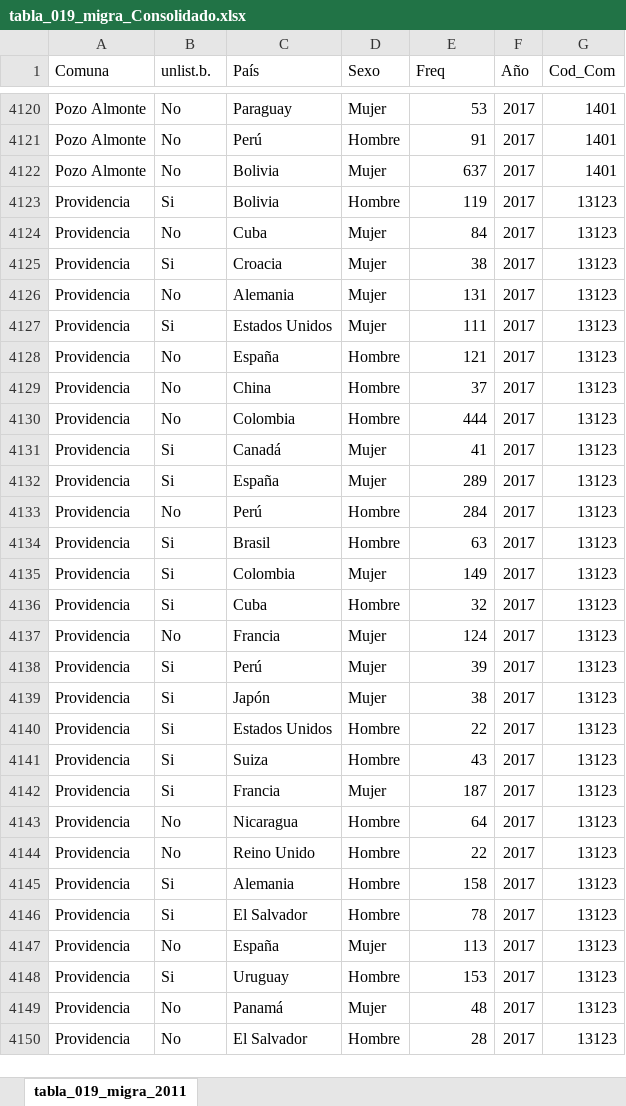
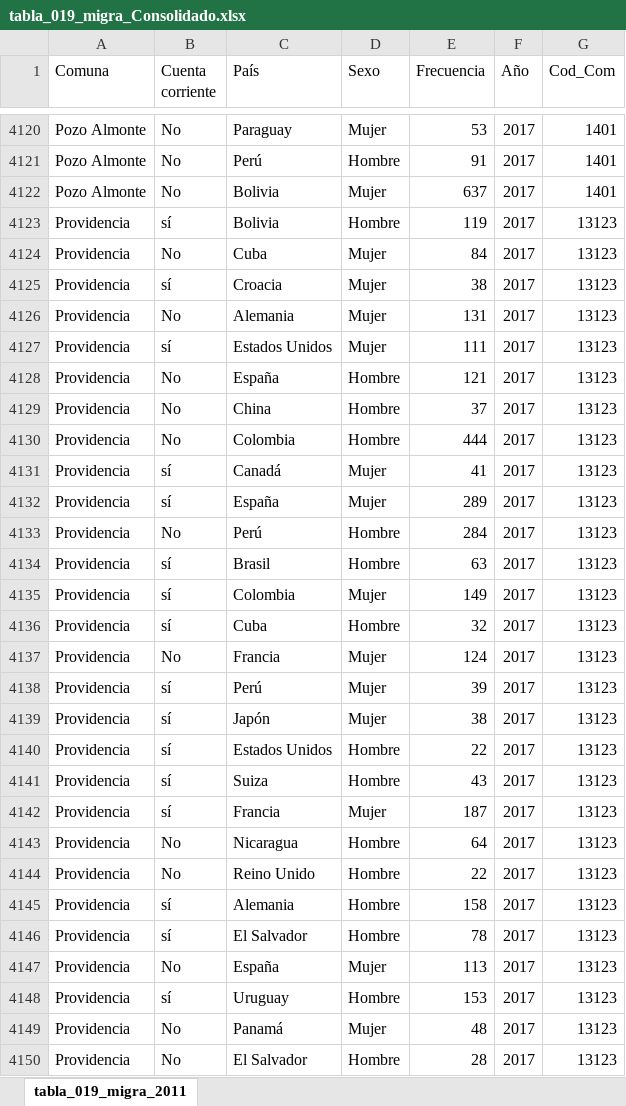
Before and after one commit to Sud-Austral/Casen-limpio, an Excel workbook: Consolidados/tabla_019_migra_Consolidado.xlsx, sheet tabla_019_migra_2011, drawn as a sheet; only a part is shown, gaps mark what is left out; values as stored, in another font and other column widths than the file's, no borders; table styles not drawn; the diff covers the shown part only; the diff names each change by its address in the sheet, - before the commit and + after, or states it on an @@ line.

```diff
--- a/Consolidados/tabla_019_migra_Consolidado.xlsx (sheet tabla_019_migra_2011)
+++ b/Consolidados/tabla_019_migra_Consolidado.xlsx (sheet tabla_019_migra_2011)
-B1: unlist.b.
+B1: Cuenta corriente
-E1: Freq
+E1: Frecuencia
-B4123 (Cuenta corriente): Si
+B4123 (Cuenta corriente): sí
-B4125 (Cuenta corriente): Si
+B4125 (Cuenta corriente): sí
-B4127 (Cuenta corriente): Si
+B4127 (Cuenta corriente): sí
-B4131:B4132 (Cuenta corriente): Si
+B4131:B4132 (Cuenta corriente): sí
-B4134:B4136 (Cuenta corriente): Si
+B4134:B4136 (Cuenta corriente): sí
-B4138:B4142 (Cuenta corriente): Si
+B4138:B4142 (Cuenta corriente): sí
-B4145:B4146 (Cuenta corriente): Si
+B4145:B4146 (Cuenta corriente): sí
-B4148 (Cuenta corriente): Si
+B4148 (Cuenta corriente): sí
```
Also changed, not shown: 450 edited cells elsewhere in this sheet, Consolidados/tabla_019_Consolidada.xlsx, Consolidados/tabla_025_Consolidado.xlsx, 3 other files.
